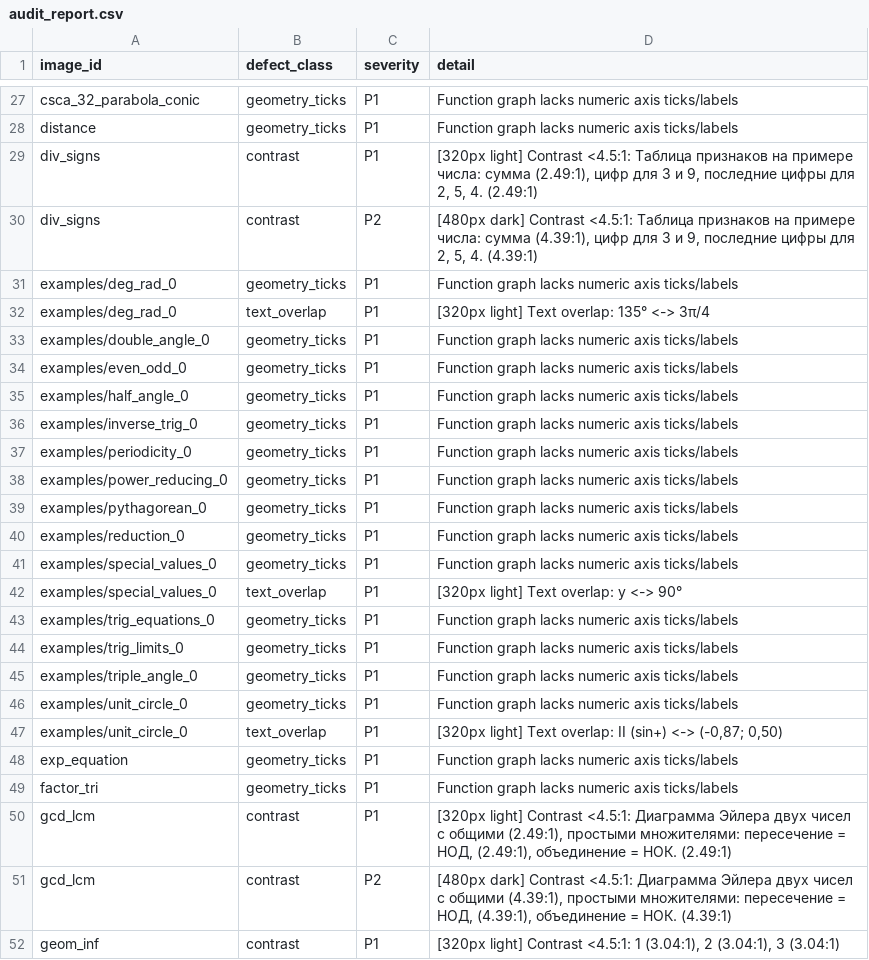
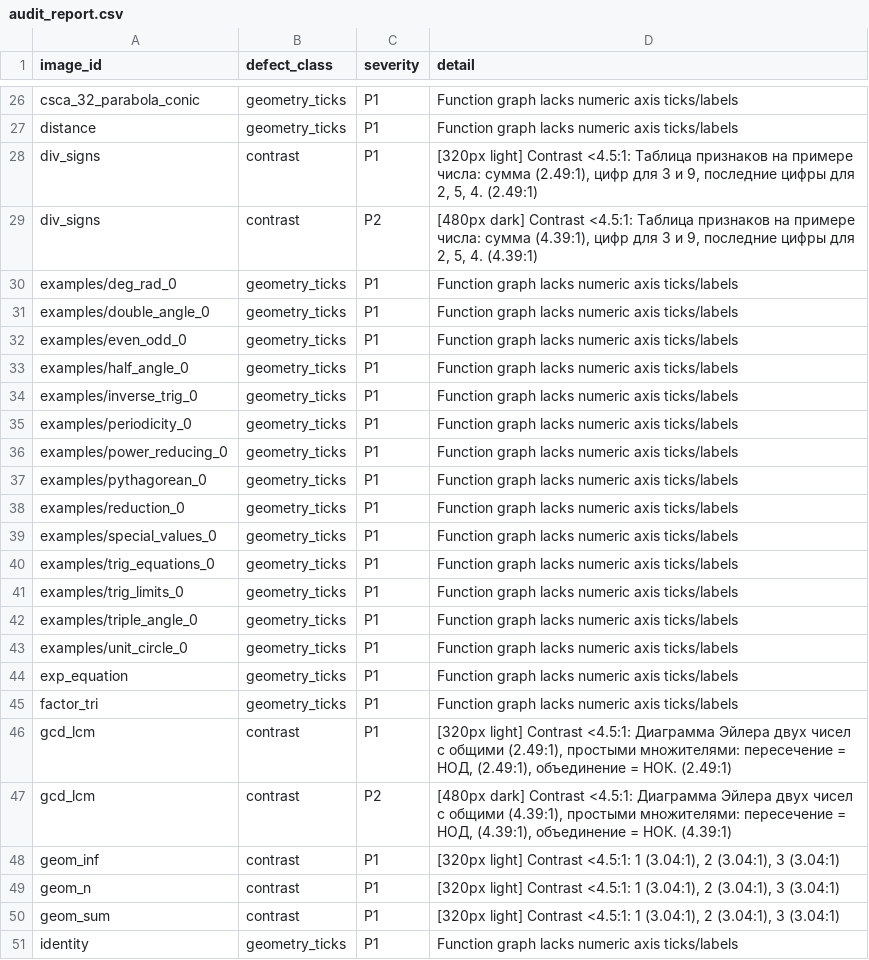
Before and after one commit to pul011pls90/monday, a CSV file: tools/image_audit/audit_report.csv, drawn as a sheet; only a part is shown, gaps mark what is left out; the shorter side is filled out with more unchanged rows; the diff covers the shown part only.

Commit message:
Fix trig/examples/truth_specs text overlaps, clipping, and text_size defects

```diff
--- a/tools/image_audit/audit_report.csv
+++ b/tools/image_audit/audit_report.csv
@@ -31,3 +30,2 @@ div_signs,contrast,P2,"[480px dark] Contrast <4.5:1: Таблица призна
 examples/deg_rad_0,geometry_ticks,P1,Function graph lacks numeric axis ticks/labels
-examples/deg_rad_0,text_overlap,P1,[320px light] Text overlap: 135° <-> 3π/4
 examples/double_angle_0,geometry_ticks,P1,Function graph lacks numeric axis ticks/labels
@@ -41,3 +39,2 @@ examples/reduction_0,geometry_ticks,P1,Function graph lacks numeric axis ticks/l
 examples/special_values_0,geometry_ticks,P1,Function graph lacks numeric axis ticks/labels
-examples/special_values_0,text_overlap,P1,[320px light] Text overlap: y <-> 90°
 examples/trig_equations_0,geometry_ticks,P1,Function graph lacks numeric axis ticks/labels
@@ -46,3 +43,2 @@ examples/triple_angle_0,geometry_ticks,P1,Function graph lacks numeric axis tick
 examples/unit_circle_0,geometry_ticks,P1,Function graph lacks numeric axis ticks/labels
-examples/unit_circle_0,text_overlap,P1,"[320px light] Text overlap: II (sin+) <-> (-0,87; 0,50)"
 exp_equation,geometry_ticks,P1,Function graph lacks numeric axis ticks/labels
```
Also changed, not shown: 1 added row, 10 removed rows and 5 edited cells elsewhere in this file, 38 other files.
